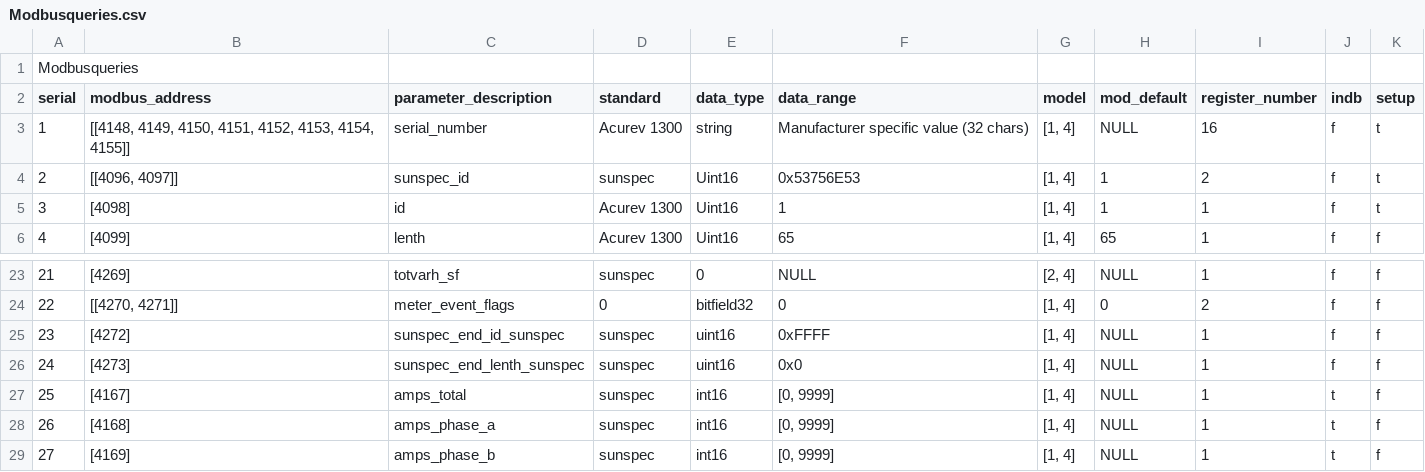
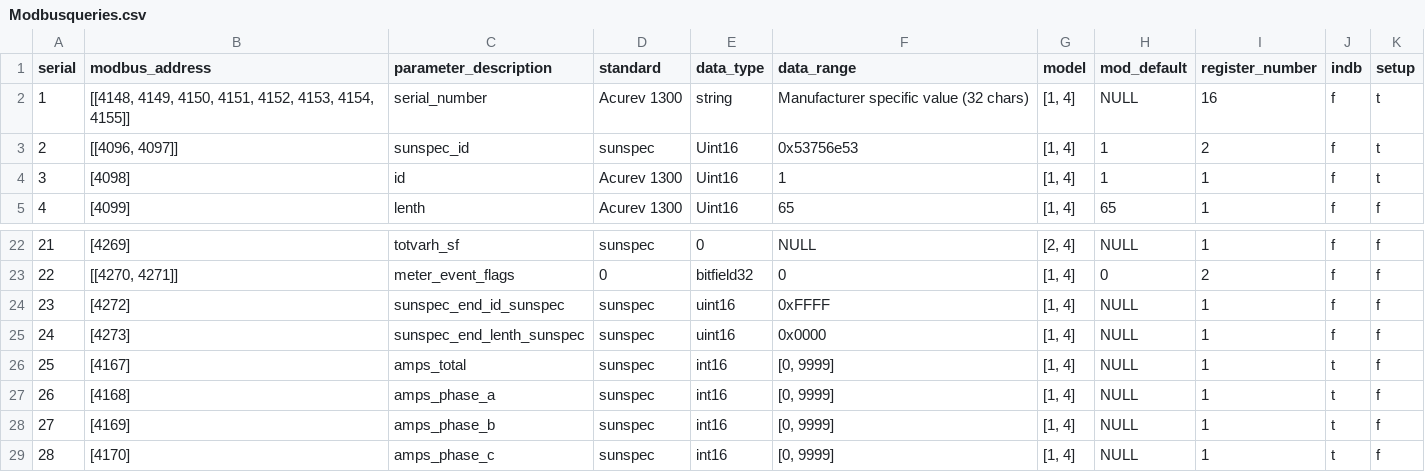
Before and after one commit to NexeliumMx/PowerTIC-data_adquisition, a CSV file: Rapberry/Modbusqueries.csv, drawn as a sheet; only a part is shown, gaps mark what is left out; the shorter side is filled out with more unchanged rows; removed rows and columns are numbered as before the commit, all else as after; the diff names each change by its address in the sheet, - before the commit and + after, or states it on an @@ line.

```diff
--- a/Rapberry/Modbusqueries.csv
+++ b/Rapberry/Modbusqueries.csv
-row 1: Modbusqueries
-F3 (data_range): 0x53756E53
+F3 (data_range): 0x53756e53
-F25 (data_range): 0x0
+F25 (data_range): 0x0000
```
Also changed, not shown: 1 other file.
